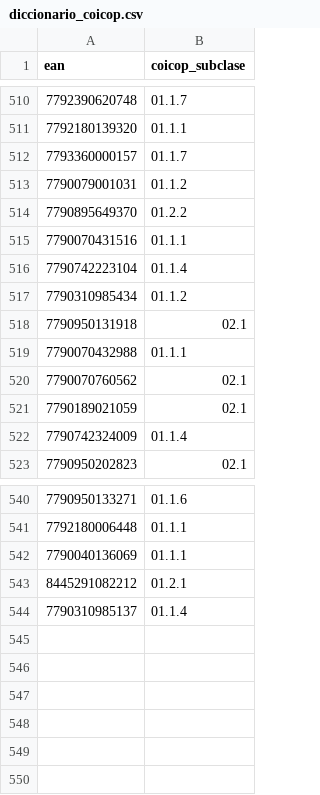
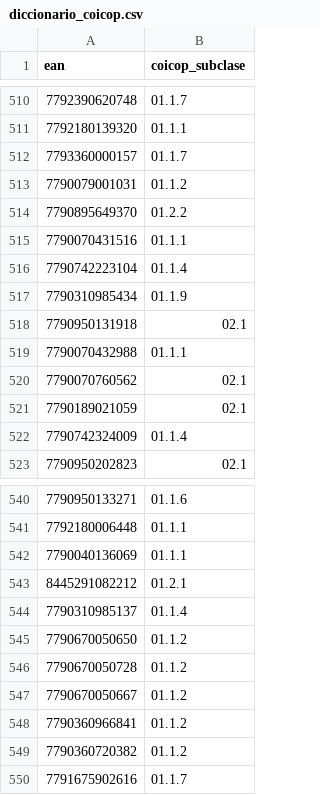
Before and after one commit to Viny2030/Precios, a CSV file: data/diccionario_coicop.csv, drawn as a sheet; only a part is shown, gaps mark what is left out.

```diff
--- a/data/diccionario_coicop.csv
+++ b/data/diccionario_coicop.csv
@@ -516,3 +516,3 @@ ean,coicop_subclase
 7790742223104,01.1.4
-7790310985434,01.1.2
+7790310985434,01.1.9
 7790950131918,02.1
@@ -544 +544,7 @@ ean,coicop_subclase
 7790310985137,01.1.4
+7790670050650,01.1.2
+7790670050728,01.1.2
+7790670050667,01.1.2
+7790360966841,01.1.2
+7790360720382,01.1.2
+7791675902616,01.1.7
```
Also changed, not shown: data/clasificacion_pendiente.csv.
